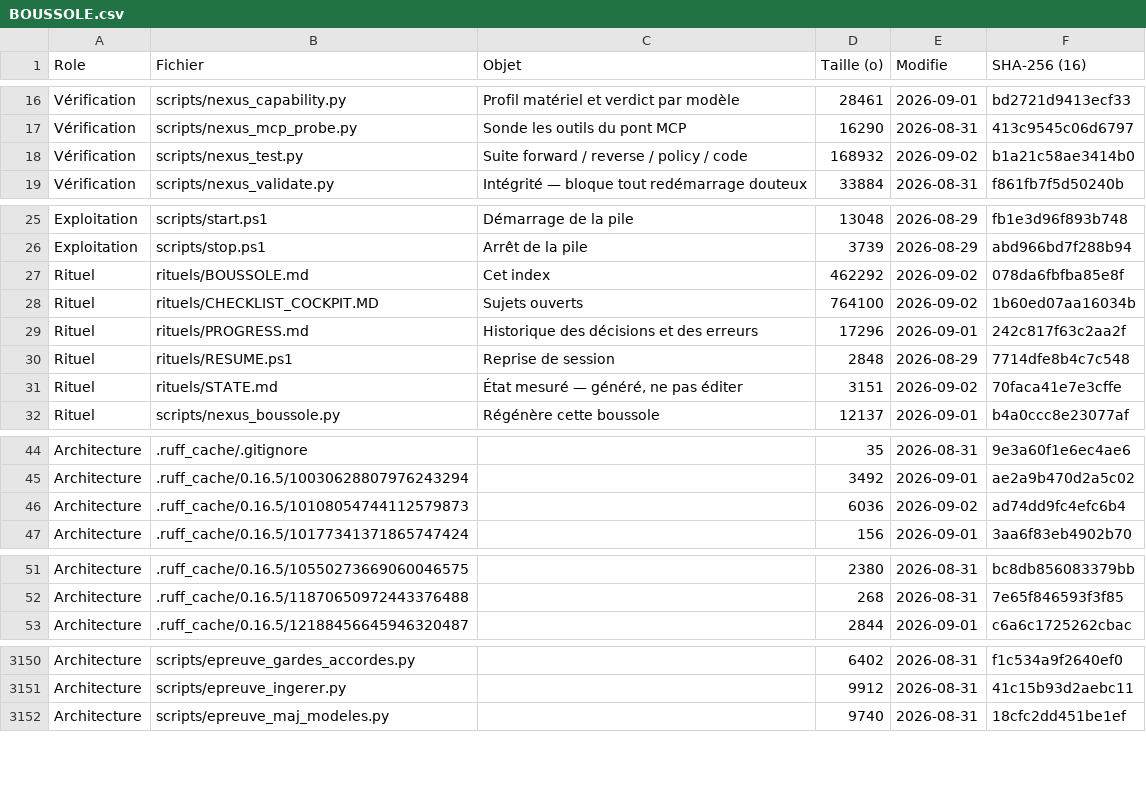
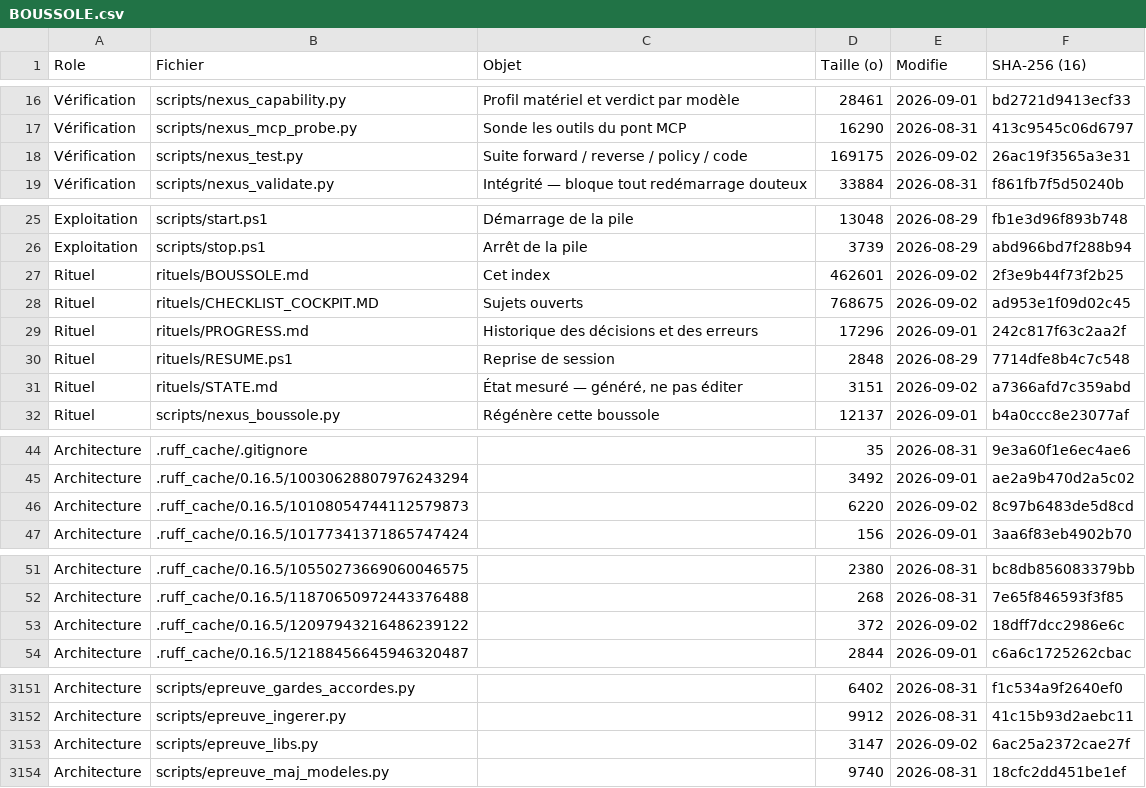
Before and after one commit to KinSushi/claude-local-nexus, a CSV file: rituels/BOUSSOLE.csv, drawn as a sheet; only a part is shown, gaps mark what is left out; the diff covers the shown part only.

Commit message:
chaine(classe): QUATRE DEFAUTS ENCHAINES, UNE SEULE CONFUSION — et le dernier etait dans l epreuve qui la cherchait
Suite causale, chaque defaut engendrant le suivant, tous de la meme classe :
une valeur unique pour deux situations appelant des gestes opposes.

  sous_racine() dit « hors racine » pour un fichier ABSENT (115.44)
    -> le modele de style n est pas transmis
    -> nexus_libs.py redige SANS lui, donc sans la reconfiguration de sortie
    -> plante sur un U+202F pose par le modele
    -> corrige, il rend « json CASSE en profondeur » alors qu aucun sous-module
       profond n etait declare : NON MESURE rendu par la valeur de CASSE
    -> corrige, l epreuve echoue encore 3 fois sur 6
    -> TOOL_PATH = SCRIPT_DIR / "scripts" / ... depuis scripts/ : outil INTROUVABLE,
       et l epreuve affiche [FAIL] au lieu de le dire. Trois faux echecs.

Cinquieme maillon, l ATTENTE etait fausse : le cas profondeur exigeait un code 0
alors que l outil venait de detecter un vrai defaut. L epreuve demandait a l outil
de se taire sur sa trouvaille. Tranche par mesure a la main : outil correct,
epreuve fautive.

AUTRE DEFAUT, PREEXISTANT ET REVELE (115.55) :
nexus_armer_garde --armer ne fonctionne QUE sur une configuration deja riche.
Sur un settings neuf il rend 2 et annonce « des hooks preexistants ont DISPARU »
alors qu il n y avait rien a perdre. Verifie sur la version d AVANT patch avec un
profil bidon : meme resultat. La surcharge NEXUS_SETTINGS_PATH ne l a pas cree,
elle l a rendu visible. Un projet neuf ne peut pas armer ses gardes.
Epreuve de fuite passee : le vrai settings.json n a pas ete touche (23:36 / 00:55).

CABLE ET PROUVE :
  epreuve_libs           6/6, code 0, cablee nexus_test.py:2459
  epreuve_sonde_aveugle  5/5, cas NEGATIF inclus
  les deux REJOUEES apres la reecriture automatique du style — un outil de
  reecriture qui casse un test le casse en silence.

Delegue : 33 appels cloud sur ce tour, 0 tronque, 0 echec.
Arbitre ici : l ecart outil/epreuve tranche par mesure et non par preference,
une regression ecartee par comparaison a l etat d avant, trois faux echecs
identifies avant d avoir fait corriger un outil sain.

Cockpit : 115.55, 115.56.

```diff
--- a/rituels/BOUSSOLE.csv
+++ b/rituels/BOUSSOLE.csv
@@ -17,3 +17,3 @@ Vérification;scripts/nexus_capability.py;Profil matériel et verdict par modèl
 Vérification;scripts/nexus_mcp_probe.py;Sonde les outils du pont MCP;16290;2026-08-31;413c9545c06d6797
-Vérification;scripts/nexus_test.py;Suite forward / reverse / policy / code;168932;2026-09-02;b1a21c58ae3414b0
+Vérification;scripts/nexus_test.py;Suite forward / reverse / policy / code;169175;2026-09-02;26ac19f3565a3e31
 Vérification;scripts/nexus_validate.py;Intégrité — bloque tout redémarrage douteux;33884;2026-08-31;f861fb7f5d50240b
@@ -26,7 +26,7 @@ Exploitation;scripts/start.ps1;Démarrage de la pile;13048;2026-08-29;fb1e3d96f8
 Exploitation;scripts/stop.ps1;Arrêt de la pile;3739;2026-08-29;abd966bd7f288b94
-Rituel;rituels/BOUSSOLE.md;Cet index;462292;2026-09-02;078da6fbfba85e8f
-Rituel;rituels/CHECKLIST_COCKPIT.MD;Sujets ouverts;764100;2026-09-02;1b60ed07aa16034b
+Rituel;rituels/BOUSSOLE.md;Cet index;462601;2026-09-02;2f3e9b44f73f2b25
+Rituel;rituels/CHECKLIST_COCKPIT.MD;Sujets ouverts;768675;2026-09-02;ad953e1f09d02c45
 Rituel;rituels/PROGRESS.md;Historique des décisions et des erreurs;17296;2026-09-01;242c817f63c2aa2f
 Rituel;rituels/RESUME.ps1;Reprise de session;2848;2026-08-29;7714dfe8b4c7c548
-Rituel;rituels/STATE.md;État mesuré — généré, ne pas éditer;3151;2026-09-02;70faca41e7e3cffe
+Rituel;rituels/STATE.md;État mesuré — généré, ne pas éditer;3151;2026-09-02;a7366afd7c359abd
 Rituel;scripts/nexus_boussole.py;Régénère cette boussole;12137;2026-09-01;b4a0ccc8e23077af
@@ -45,3 +45,3 @@ Architecture;.ruff_cache/.gitignore;;35;2026-08-31;9e3a60f1e6ec4ae6
 Architecture;.ruff_cache/0.16.5/10030628807976243294;;3492;2026-09-01;ae2a9b470d2a5c02
-Architecture;.ruff_cache/0.16.5/10108054744112579873;;6036;2026-09-02;ad74dd9fc4efc6b4
+Architecture;.ruff_cache/0.16.5/10108054744112579873;;6220;2026-09-02;8c97b6483de5d8cd
 Architecture;.ruff_cache/0.16.5/10177341371865747424;;156;2026-09-01;3aa6f83eb4902b70
@@ -52,2 +52,3 @@ Architecture;.ruff_cache/0.16.5/10550273669060046575;;2380;2026-08-31;bc8db85608
 Architecture;.ruff_cache/0.16.5/11870650972443376488;;268;2026-08-31;7e65f846593f3f85
+Architecture;.ruff_cache/0.16.5/12097943216486239122;;372;2026-09-02;18dff7dcc2986e6c
 Architecture;.ruff_cache/0.16.5/12188456645946320487;;2844;2026-09-01;c6a6c1725262cbac
@@ -3151,2 +3152,3 @@ Architecture;scripts/epreuve_gardes_accordes.py;;6402;2026-08-31;f1c534a9f2640ef
 Architecture;scripts/epreuve_ingerer.py;;9912;2026-08-31;41c15b93d2aebc11
+Architecture;scripts/epreuve_libs.py;;3147;2026-09-02;6ac25a2372cae27f
 Architecture;scripts/epreuve_maj_modeles.py;;9740;2026-08-31;18cfc2dd451be1ef
```
Also changed, not shown: 14 edited cells elsewhere in this file, 8 other files.
